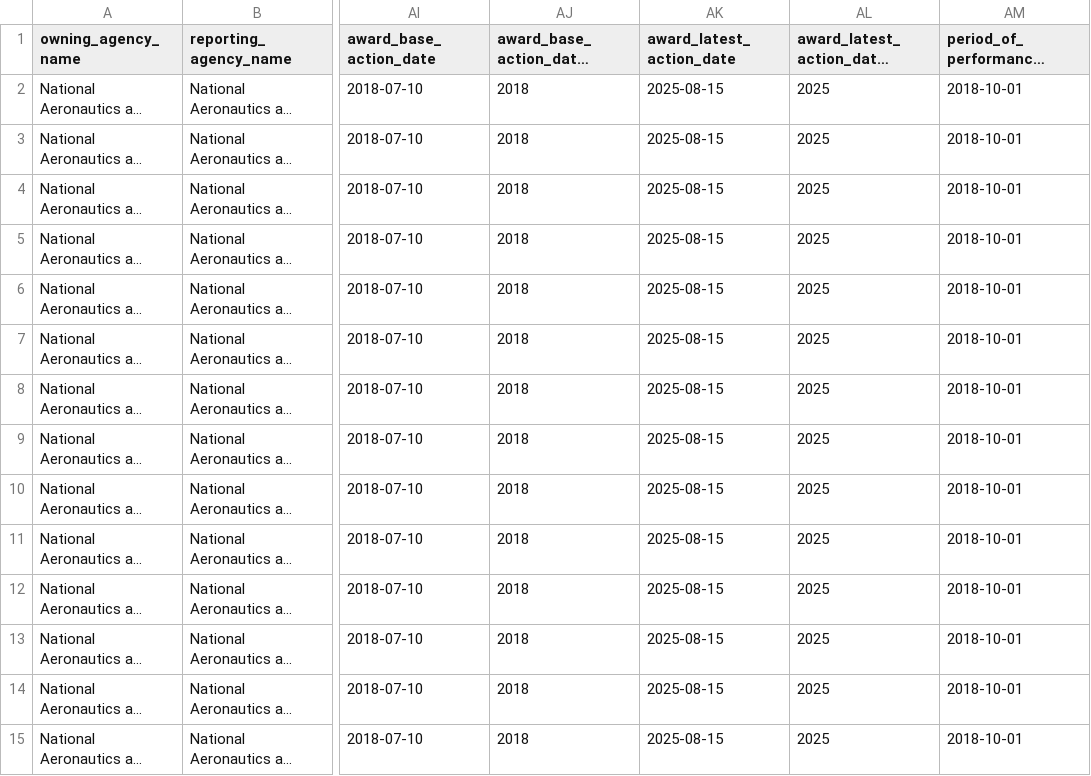
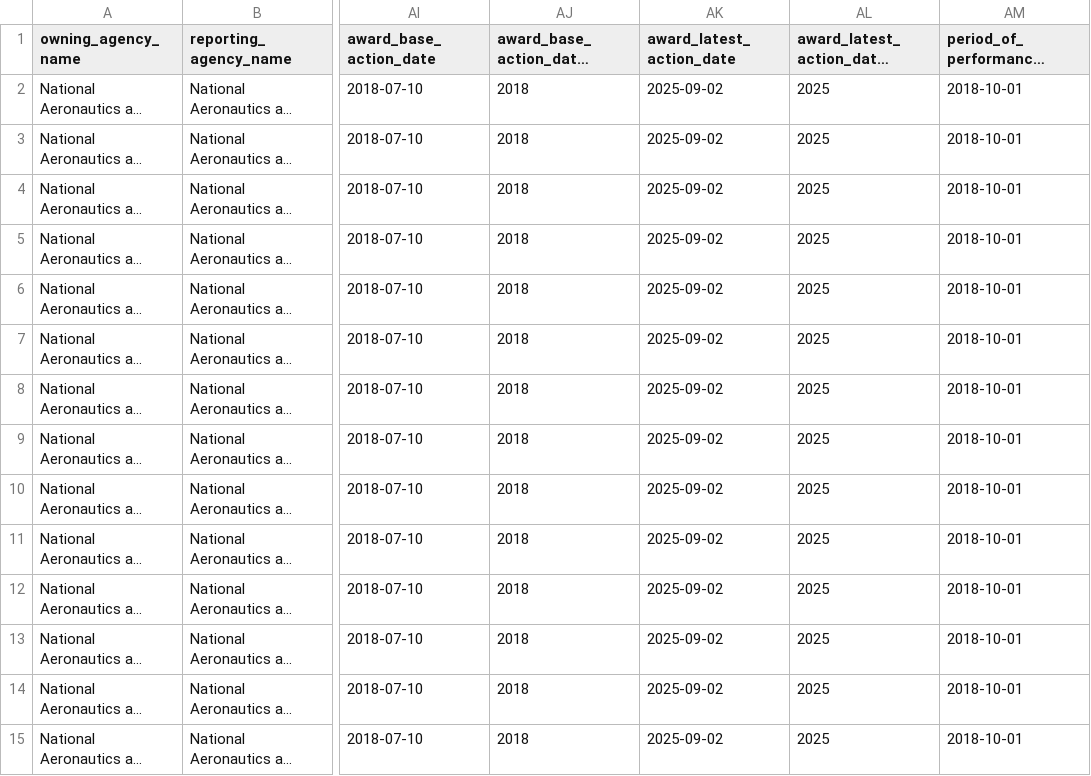
Before and after one commit to planetary-society/science-missions-reference, a CSV file: data/spending/juno/outlays/80NM0018F0452_FederalAccountFunding.csv, drawn as a sheet; only a part is shown, gaps mark what is left out; long unchanged cells end in …; the diff covers the shown part only; the diff names each change by its address in the sheet, - before the commit and + after, or states it on an @@ line.

```diff
--- a/data/spending/juno/outlays/80NM0018F0452_FederalAccountFunding.csv
+++ b/data/spending/juno/outlays/80NM0018F0452_FederalAccountFunding.csv
-AK2:AK15 (award_latest_action_date): 2025-08-15
+AK2:AK15 (award_latest_action_date): 2025-09-02
```
Also changed, not shown: 104 edited cells elsewhere in this file, data/spending/chandra/outlays/80NM0021F0061_FederalAccountFunding.csv, data/spending/cosi/outlays/80GSFC21C0059_FederalAccountFunding.csv, 44 other files.
